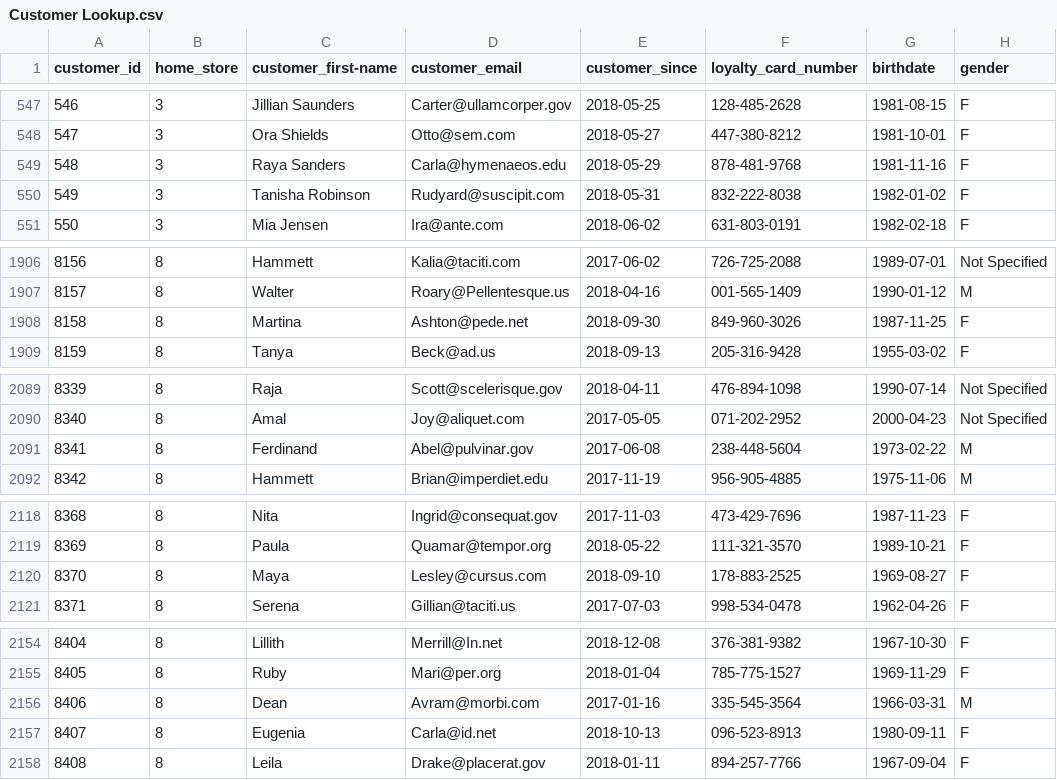
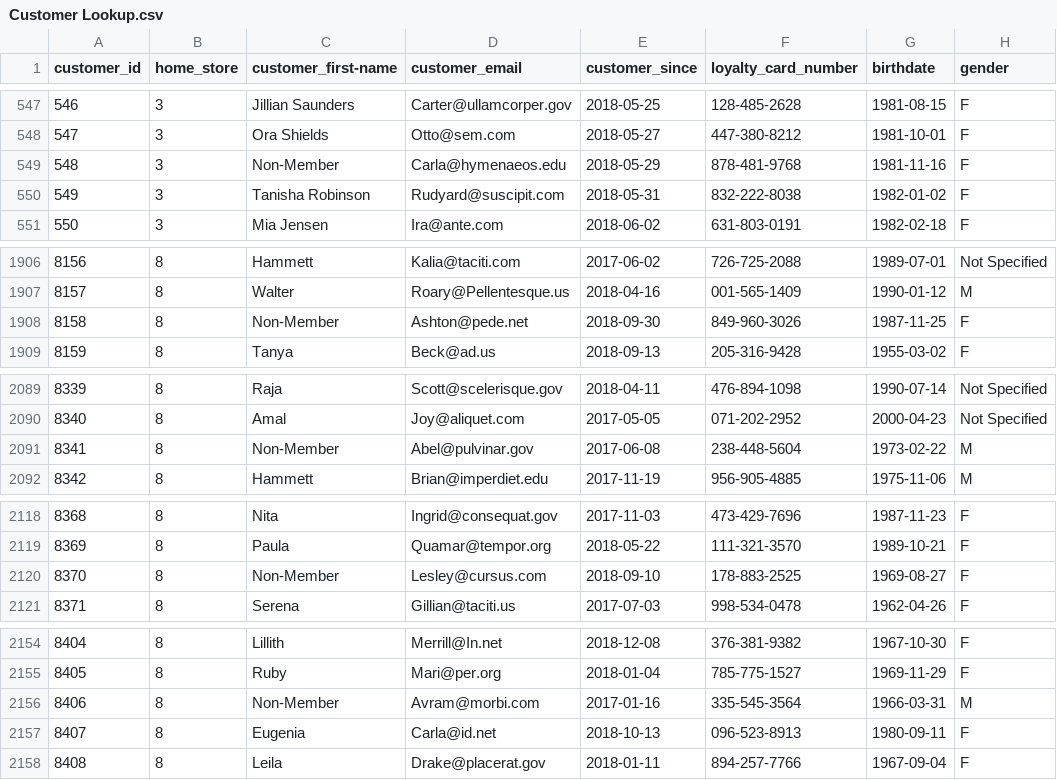
Before and after one commit to pawelkulakowski/powerbi_portfolio_project_two, a CSV file: Customer Lookup.csv, drawn as a sheet; only a part is shown, gaps mark what is left out; the diff names each change by its address in the sheet, - before the commit and + after, or states it on an @@ line.

```diff
--- a/Customer Lookup.csv
+++ b/Customer Lookup.csv
-C549 (customer_first-name): Raya Sanders
+C549 (customer_first-name): Non-Member
-C1908 (customer_first-name): Martina
+C1908 (customer_first-name): Non-Member
-C2091 (customer_first-name): Ferdinand
+C2091 (customer_first-name): Non-Member
-C2120 (customer_first-name): Maya
+C2120 (customer_first-name): Non-Member
-C2156 (customer_first-name): Dean
+C2156 (customer_first-name): Non-Member
```
Also changed, not shown: Product Lookup (Updated).csv, 2 other files.
